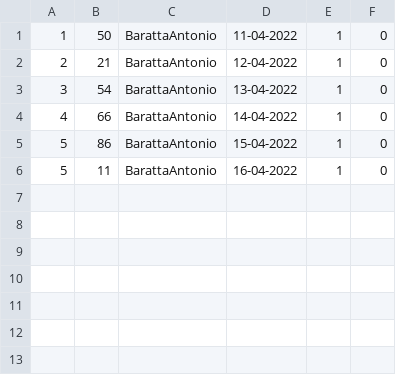
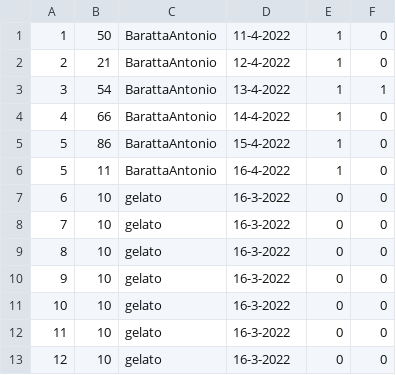
Before and after one commit to MarcoCamarlinghiUNI/transazioniFinanziarie, a CSV file: dati/2.csv, drawn as a sheet.

```diff
--- a/dati/2.csv
+++ b/dati/2.csv
@@ -1,6 +1,13 @@
-1,50,BarattaAntonio,11-04-2022,1,0,
-2,21,BarattaAntonio,12-04-2022,1,0,
-3,54,BarattaAntonio,13-04-2022,1,0,
-4,66,BarattaAntonio,14-04-2022,1,0,
-5,86,BarattaAntonio,15-04-2022,1,0,
-5,11,BarattaAntonio,16-04-2022,1,0,
+1,50,BarattaAntonio,11-4-2022,1,0,
+2,21,BarattaAntonio,12-4-2022,1,0,
+3,54,BarattaAntonio,13-4-2022,1,1,
+4,66,BarattaAntonio,14-4-2022,1,0,
+5,86,BarattaAntonio,15-4-2022,1,0,
+5,11,BarattaAntonio,16-4-2022,1,0,
+6,10,gelato,16-3-2022,0,0,
+7,10,gelato,16-3-2022,0,0,
+8,10,gelato,16-3-2022,0,0,
+9,10,gelato,16-3-2022,0,0,
+10,10,gelato,16-3-2022,0,0,
+11,10,gelato,16-3-2022,0,0,
+12,10,gelato,16-3-2022,0,0,
```
Also changed, not shown: 10 other files.
